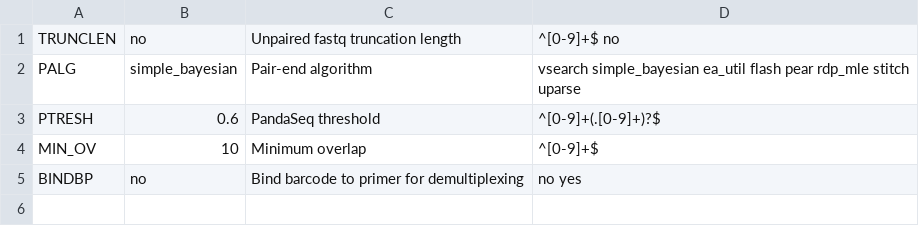
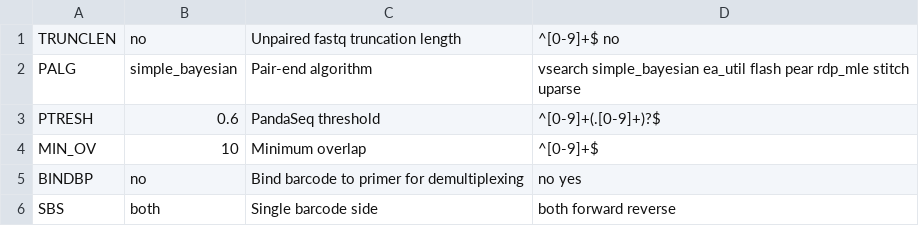
Before and after one commit to lentendu/DeltaMP, a TSV file: bin/variables_definition_Illumina.tsv, drawn as a sheet; the diff names each change by its address in the sheet, - before the commit and + after, or states it on an @@ line.

```diff
--- a/bin/variables_definition_Illumina.tsv
+++ b/bin/variables_definition_Illumina.tsv
+row 6: SBS | both | Single barcode side | both forward reverse
```
Also changed, not shown: 2 other files.
